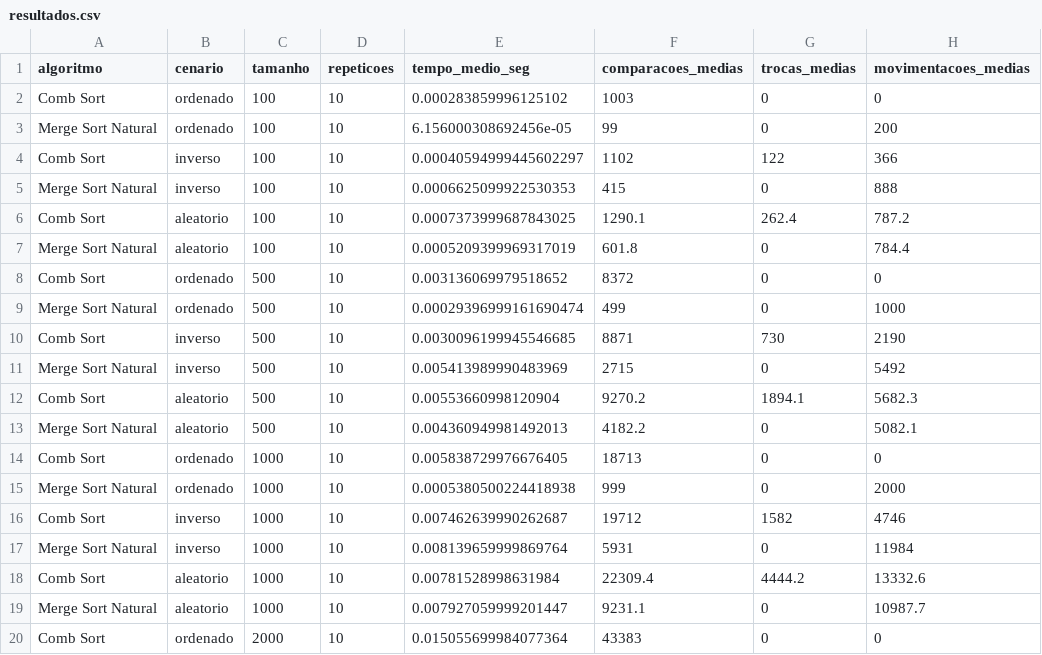
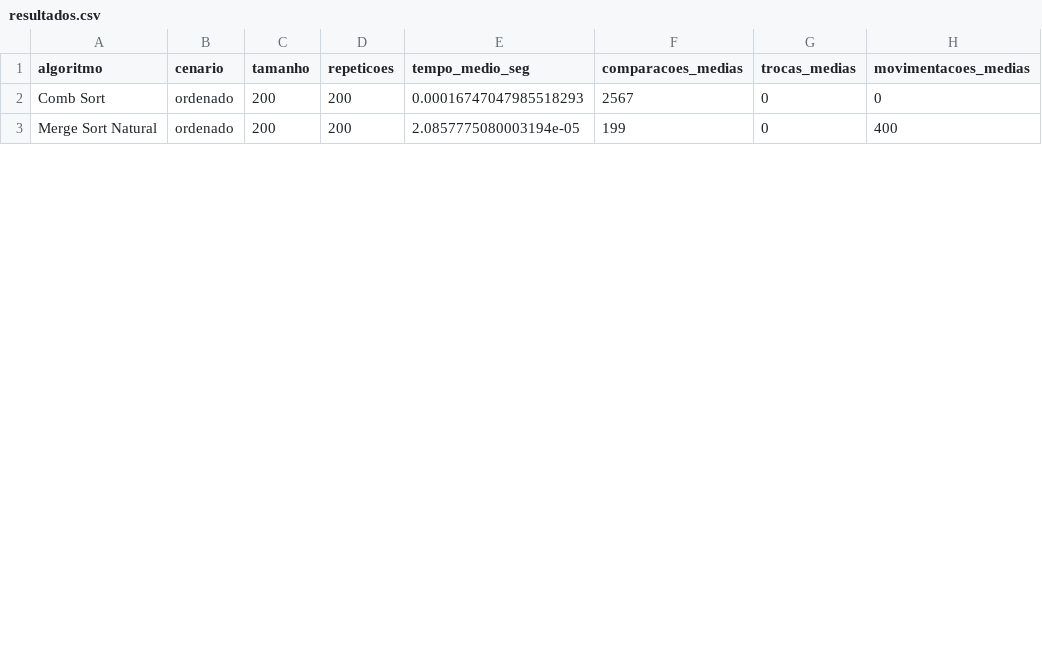
Before and after one commit to JP-Estudante/proj_analise_alg_t1, a CSV file: resultados/resultados.csv, drawn as a sheet; only a part is shown; the diff covers the shown part only.

```diff
--- a/resultados/resultados.csv
+++ b/resultados/resultados.csv
@@ -1,20 +1,3 @@
 algoritmo,cenario,tamanho,repeticoes,tempo_medio_seg,comparacoes_medias,trocas_medias,movimentacoes_medias
-Comb Sort,ordenado,100,10,0.000283859996125102,1003,0,0
-Merge Sort Natural,ordenado,100,10,6.156000308692456e-05,99,0,200
-Comb Sort,inverso,100,10,0.00040594999445602297,1102,122,366
-Merge Sort Natural,inverso,100,10,0.0006625099922530353,415,0,888
-Comb Sort,aleatorio,100,10,0.0007373999687843025,1290.1,262.4,787.2
-Merge Sort Natural,aleatorio,100,10,0.0005209399969317019,601.8,0,784.4
-Comb Sort,ordenado,500,10,0.003136069979518652,8372,0,0
-Merge Sort Natural,ordenado,500,10,0.00029396999161690474,499,0,1000
-Comb Sort,inverso,500,10,0.0030096199945546685,8871,730,2190
-Merge Sort Natural,inverso,500,10,0.005413989990483969,2715,0,5492
-Comb Sort,aleatorio,500,10,0.00553660998120904,9270.2,1894.1,5682.3
-Merge Sort Natural,aleatorio,500,10,0.004360949981492013,4182.2,0,5082.1
-Comb Sort,ordenado,1000,10,0.005838729976676405,18713,0,0
-Merge Sort Natural,ordenado,1000,10,0.0005380500224418938,999,0,2000
-Comb Sort,inverso,1000,10,0.007462639990262687,19712,1582,4746
-Merge Sort Natural,inverso,1000,10,0.008139659999869764,5931,0,11984
-Comb Sort,aleatorio,1000,10,0.00781528998631984,22309.4,4444.2,13332.6
-Merge Sort Natural,aleatorio,1000,10,0.007927059999201447,9231.1,0,10987.7
-Comb Sort,ordenado,2000,10,0.015055699984077364,43383,0,0
+Comb Sort,ordenado,200,200,0.00016747047985518293,2567,0,0
+Merge Sort Natural,ordenado,200,200,2.0857775080003194e-05,199,0,400
```
Also changed, not shown: 2 added rows, 3 removed rows and 10 edited cells elsewhere in this file, 4 other files.
